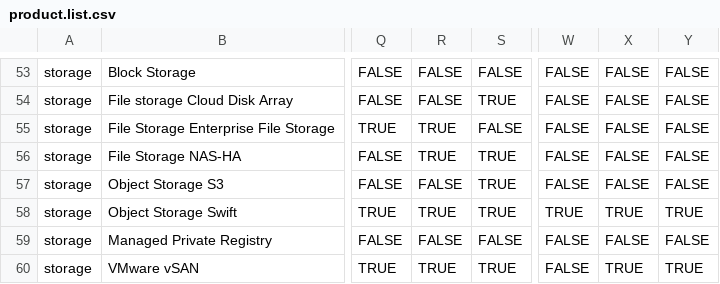
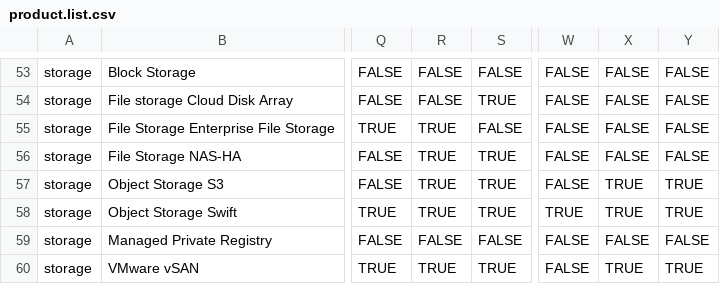
Before and after one commit to baaastijn/ovh_product_map, a CSV file: csv_data/product.list.csv, drawn as a sheet; only a part is shown, gaps mark what is left out; the diff names each change by its address in the sheet, - before the commit and + after, or states it on an @@ line.

Commit message:
Update product.list.csv
adding new object storage DC : RBX and USx2

```diff
--- a/csv_data/product.list.csv
+++ b/csv_data/product.list.csv
-R57: FALSE
+R57: TRUE
-X57: FALSE
+X57: TRUE
-Y57: FALSE
+Y57: TRUE
```
